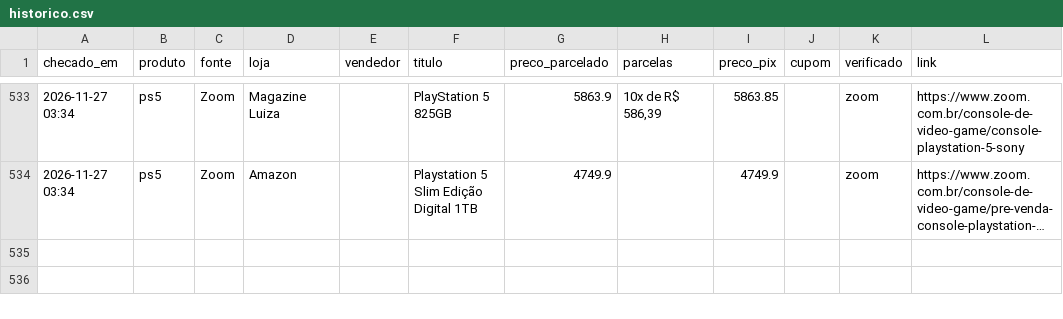
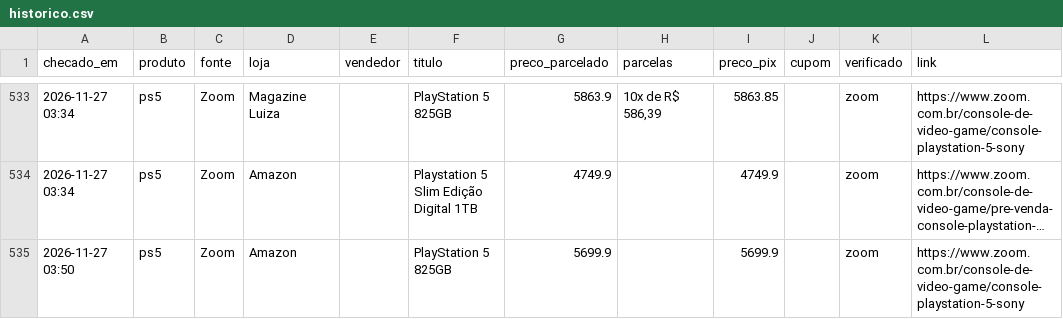
Before and after one commit to leo-barbieri/monitor-precos, a CSV file: data/historico.csv, drawn as a sheet; only a part is shown, gaps mark what is left out; long unchanged cells end in …; the diff names each change by its address in the sheet, - before the commit and + after, or states it on an @@ line.

```diff
--- a/data/historico.csv
+++ b/data/historico.csv
+row 535: 2026-11-27 03:50 | ps5 | Zoom | Amazon |  | PlayStation 5 825GB | 5699.9 |  | 5699.9 |  | zoom | https://www.zoom.com.br/console-de-video-game/console-playstation-5-sony
```
Also changed, not shown: 1 other file.
